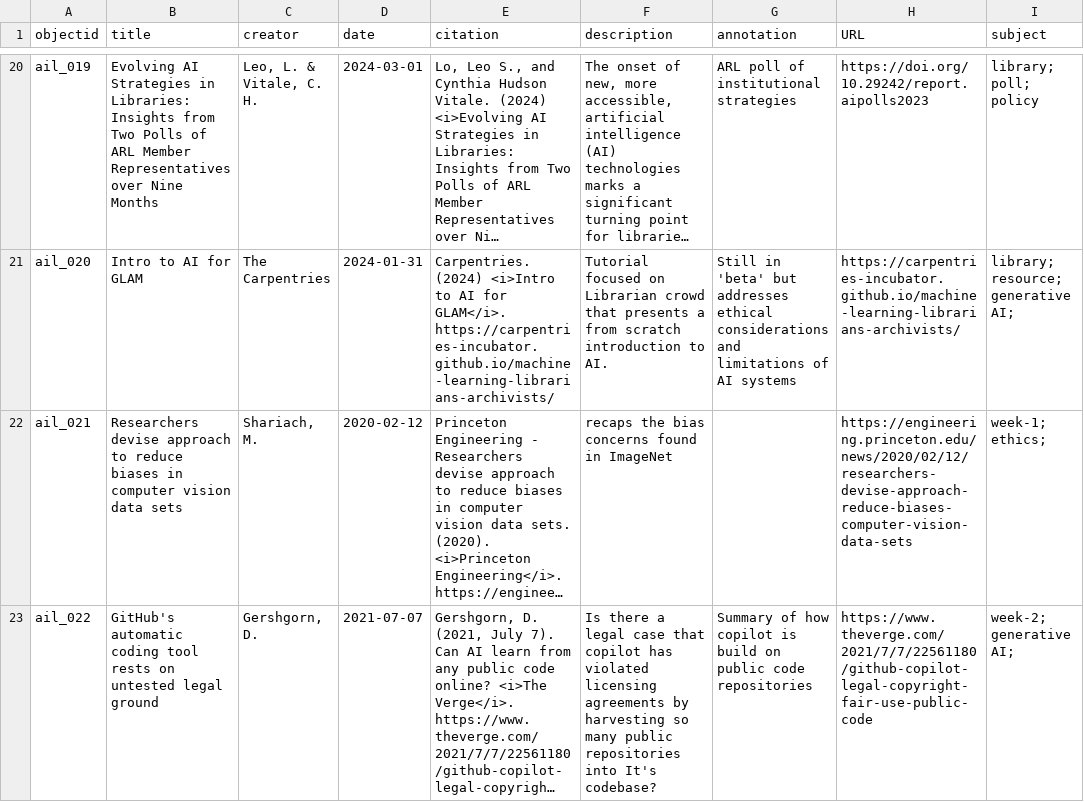
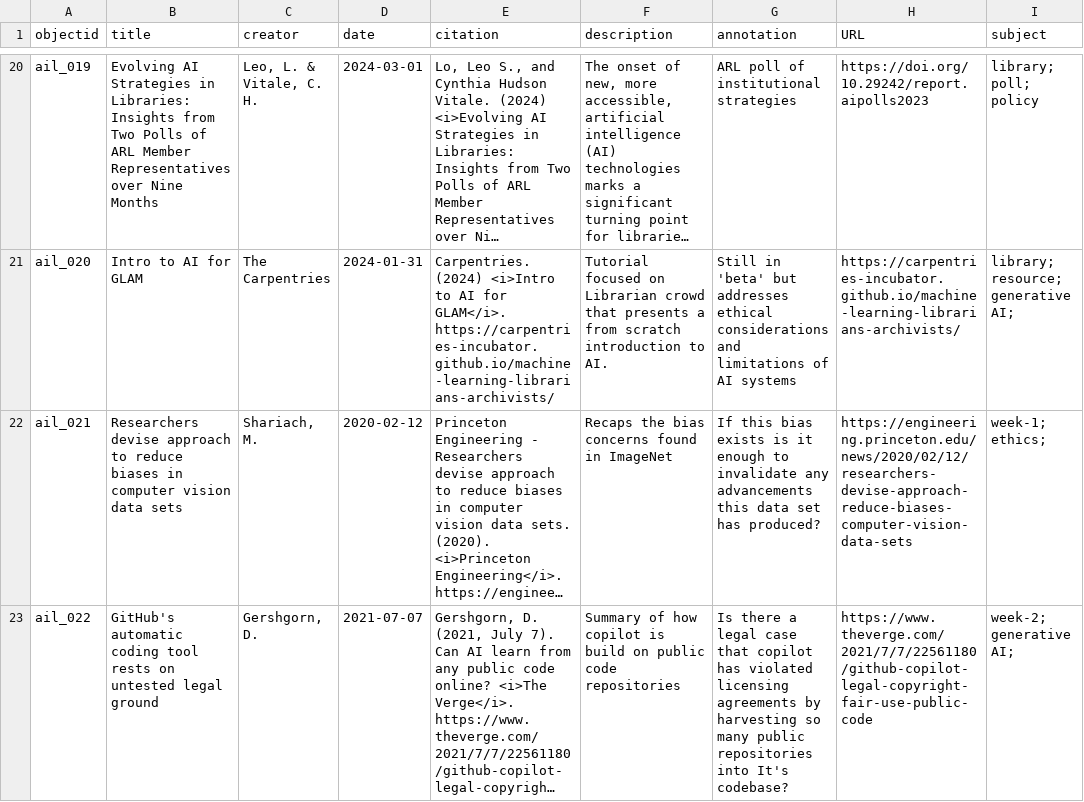
Before and after one commit to elibtronic/AIL_Database, a CSV file: _data/AIL_Metadata.csv, drawn as a sheet; only a part is shown, gaps mark what is left out; long unchanged cells end in …; the diff covers the shown part only; the diff names each change by its address in the sheet, - before the commit and + after, or states it on an @@ line.

Commit message:
week 4 case study
some corrections to CSV as well.

```diff
--- a/_data/AIL_Metadata.csv
+++ b/_data/AIL_Metadata.csv
-F22 (description): recaps the bias concerns found in ImageNet
+F22 (description): Recaps the bias concerns found in ImageNet
-G22 (annotation): (empty)
+G22 (annotation): If this bias exists is it enough to invalidate any advancements this data set has produced?
-F23 (description): Is there a legal case that copilot has violated licensing agreements by harvesting so many public repositories into It's codebase?
+F23 (description): Summary of how copilot is build on public code repositories
-G23 (annotation): Summary of how copilot is build on public code repositories
+G23 (annotation): Is there a legal case that copilot has violated licensing agreements by harvesting so many public repositories into It's codebase?
```
Also changed, not shown: 1 added row and 2 edited cells elsewhere in this file, 1 other file.
